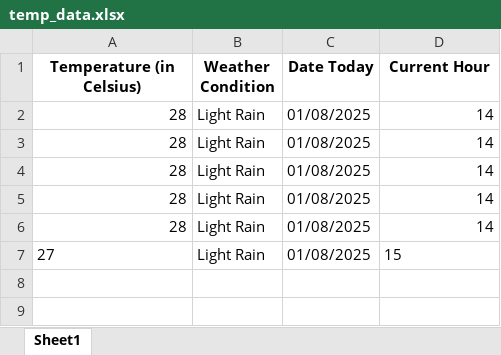
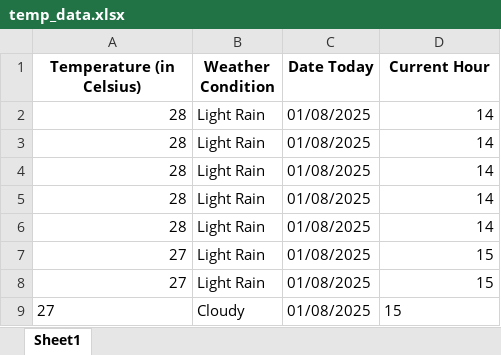
Before and after one commit to alyssuhlee/MORE_Energy_Trading_Dashboard, an Excel workbook: temp_data.xlsx, sheet Sheet1, drawn as a sheet; values as stored, in another font and other column widths than the file's, no borders; the diff names each change by its address in the sheet, - before the commit and + after, or states it on an @@ line.

```diff
--- a/temp_data.xlsx (sheet Sheet1)
+++ b/temp_data.xlsx (sheet Sheet1)
-A7 alignment: left
+A7 alignment: right
-D7 alignment: left
+D7 alignment: right
+row 8: 27 | Light Rain | 01/08/2025 | 15
+row 9: 27 | Cloudy | 01/08/2025 | 15
```
Also changed, not shown: contestable_energy.xlsx, current_rate.xlsx, 16 other files.
